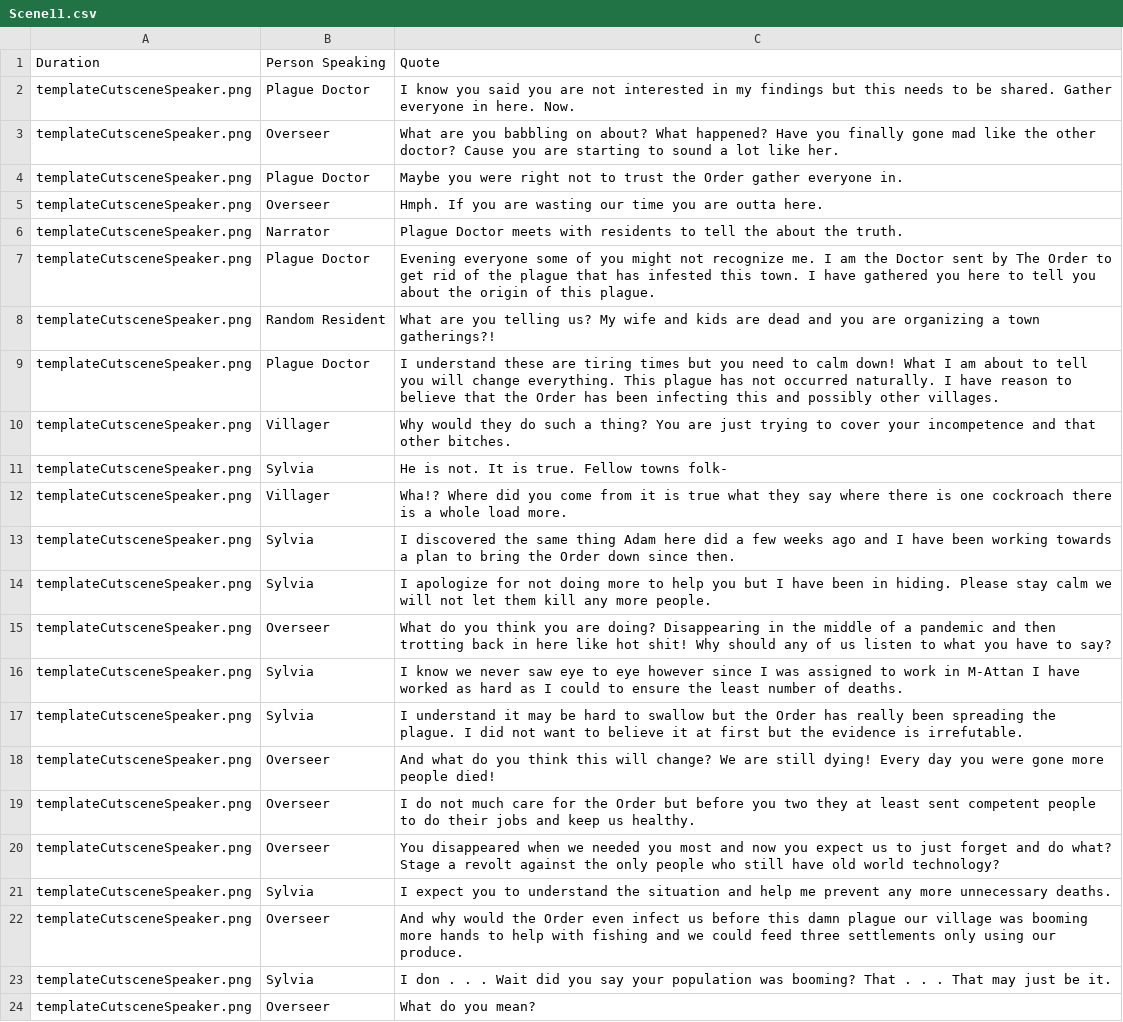
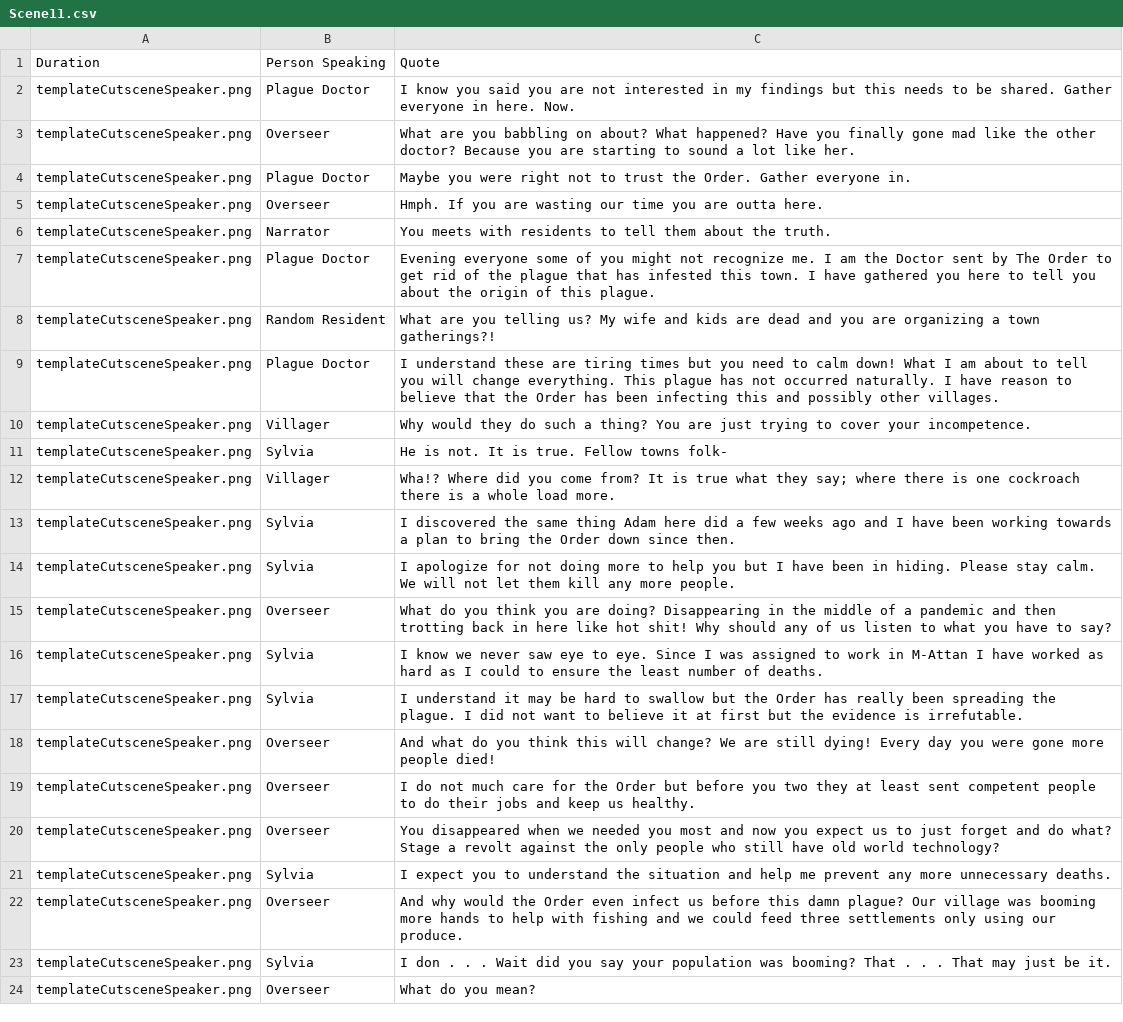
Before and after one commit to VanessaKostadinova/Team12IsTheBest, a CSV file: LibGDX/core/assets/cutscene/ingame/scripts/Scene11.csv, drawn as a sheet; only a part is shown; the diff names each change by its address in the sheet, - before the commit and + after, or states it on an @@ line.

Commit message:
Cutscenes Updated

```diff
--- a/LibGDX/core/assets/cutscene/ingame/scripts/Scene11.csv
+++ b/LibGDX/core/assets/cutscene/ingame/scripts/Scene11.csv
-C3: …other doctor? Cause you are…
+C3: …other doctor? Because you are…
-C4: …trust the Order gather everyone in.
+C4: …trust the Order. Gather everyone in.
-C6: Plague Doctor meets with residents to tell the about the…
+C6: You meets with residents to tell them about the…
-C10: …cover your incompetence and that other bitches.
+C10: …cover your incompetence.
-C12: …you come from it is true what they say where there…
+C12: …you come from? It is true what they say; where there…
-C14: …Please stay calm we will not…
+C14: …Please stay calm. We will not…
-C16: …eye to eye however since I was…
+C16: …eye to eye. Since I was…
-C22: …this damn plague our village was…
+C22: …this damn plague? Our village was…
```
Also changed, not shown: LibGDX/core/assets/cutscene/ingame/scripts/Scene1.csv, LibGDX/core/assets/cutscene/ingame/scripts/Scene10.csv, 19 other files.
